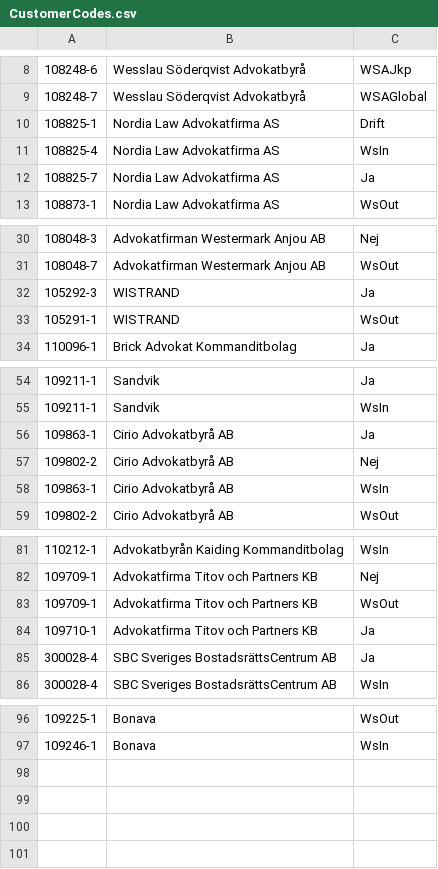
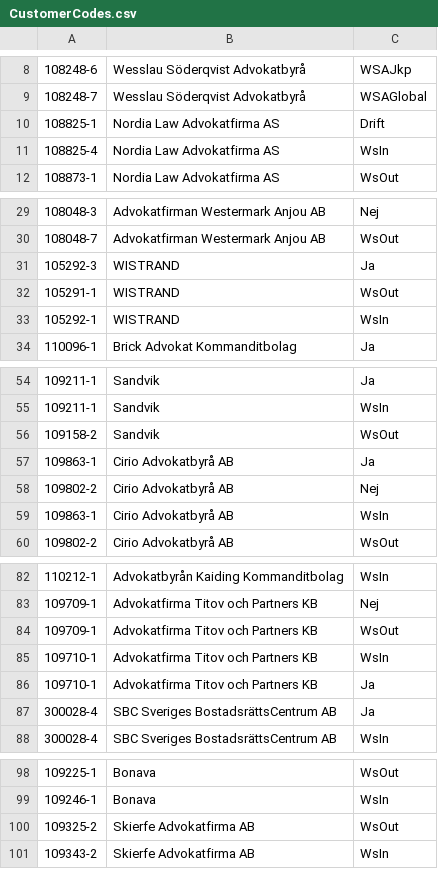
Before and after one commit to Etrisa/AutoMate-Agresso, a CSV file: CustomerCodes.csv, drawn as a sheet; only a part is shown, gaps mark what is left out.

Commit message:
cc update

```diff
--- a/CustomerCodes.csv
+++ b/CustomerCodes.csv
@@ -11,3 +11,2 @@
 108825-4,Nordia Law Advokatfirma AS,WsIn
-108825-7,Nordia Law Advokatfirma AS,Ja
 108873-1,Nordia Law Advokatfirma AS,WsOut
@@ -33,2 +32,3 @@
 105291-1,WISTRAND,WsOut
+105292-1,WISTRAND,WsIn
 110096-1,Brick Advokat Kommanditbolag,Ja
@@ -55,2 +55,3 @@
 109211-1,Sandvik,WsIn
+109158-2,Sandvik,WsOut
 109863-1,Cirio Advokatbyrå AB,Ja
@@ -83,2 +84,3 @@
 109709-1,Advokatfirma Titov och Partners KB,WsOut
+109710-1,Advokatfirma Titov och Partners KB,WsIn
 109710-1,Advokatfirma Titov och Partners KB,Ja
@@ -97 +99,3 @@
 109246-1,Bonava,WsIn
+109325-2,Skierfe Advokatfirma AB,WsOut
+109343-2,Skierfe Advokatfirma AB,WsIn
```
